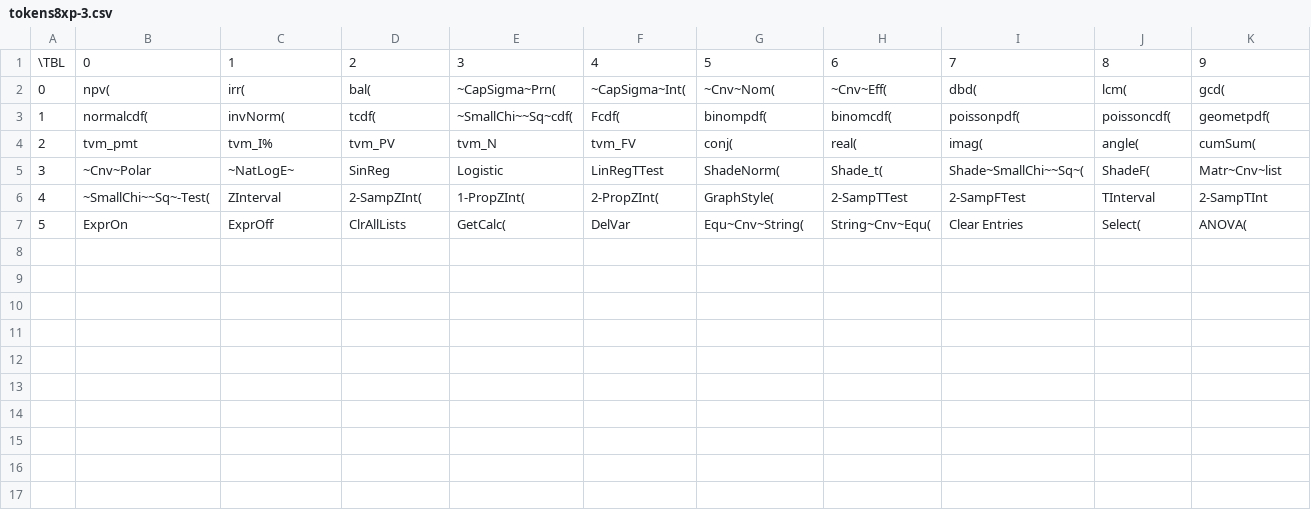
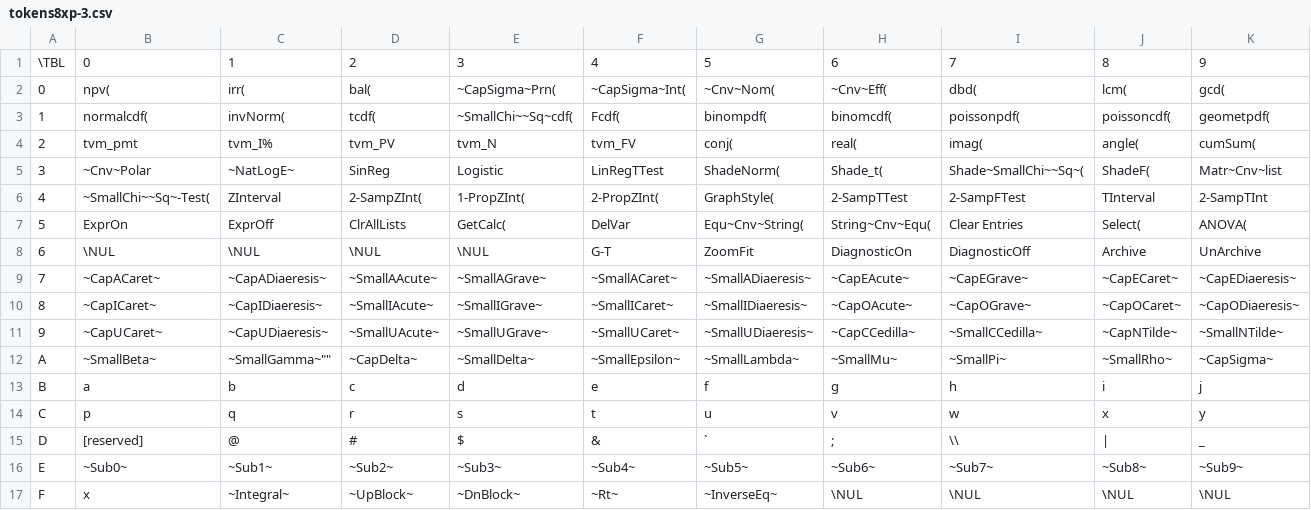
Before and after one commit to JoeCoding3/8xp_editor, a CSV file: data/tokens8xp-3.csv, drawn as a sheet; only a part is shown; rows hold the shown columns only; the diff names each change by its address in the sheet, - before the commit and + after, or states it on an @@ line.

Commit message:
modified:   data/tokens8xp-0.csv 	modified:   data/tokens8xp-1.csv 	modified:   data/tokens8xp-3.csv 	new file:   data/tokens8xp-4.csv 	modified:   data/tokens8xp.js 	modified:   font/chars.js 	modified:   lib/csvLoader.js

```diff
--- a/data/tokens8xp-3.csv
+++ b/data/tokens8xp-3.csv
+row 8: 6 | \NUL | \NUL | \NUL | \NUL | G-T | ZoomFit | DiagnosticOn | DiagnosticOff | Archive | UnArchive
+row 9: 7 | ~CapACaret~ | ~CapADiaeresis~ | ~SmallAAcute~ | ~SmallAGrave~ | ~SmallACaret~ | ~SmallADiaeresis~ | ~CapEAcute~ | ~CapEGrave~ | ~CapECaret~ | ~CapEDiaeresis~
+row 10: 8 | ~CapICaret~ | ~CapIDiaeresis~ | ~SmallIAcute~ | ~SmallIGrave~ | ~SmallICaret~ | ~SmallIDiaeresis~ | ~CapOAcute~ | ~CapOGrave~ | ~CapOCaret~ | ~CapODiaeresis~
+row 11: 9 | ~CapUCaret~ | ~CapUDiaeresis~ | ~SmallUAcute~ | ~SmallUGrave~ | ~SmallUCaret~ | ~SmallUDiaeresis~ | ~CapCCedilla~ | ~SmallCCedilla~ | ~CapNTilde~ | ~SmallNTilde~
+row 12: A | ~SmallBeta~ | ~SmallGamma~"" | ~CapDelta~ | ~SmallDelta~ | ~SmallEpsilon~ | ~SmallLambda~ | ~SmallMu~ | ~SmallPi~ | ~SmallRho~ | ~CapSigma~
+row 13: B | a | b | c | d | e | f | g | h | i | j
+row 14: C | p | q | r | s | t | u | v | w | x | y
+row 15: D | [reserved] | @ | # | $ | & | ` | ; | \\ | | | _
+row 16: E | ~Sub0~ | ~Sub1~ | ~Sub2~ | ~Sub3~ | ~Sub4~ | ~Sub5~ | ~Sub6~ | ~Sub7~ | ~Sub8~ | ~Sub9~
+row 17: F | x | ~Integral~ | ~UpBlock~ | ~DnBlock~ | ~Rt~ | ~InverseEq~ | \NUL | \NUL | \NUL | \NUL
```
Also changed, not shown: data/tokens8xp-0.csv, data/tokens8xp-1.csv, 4 other files.
